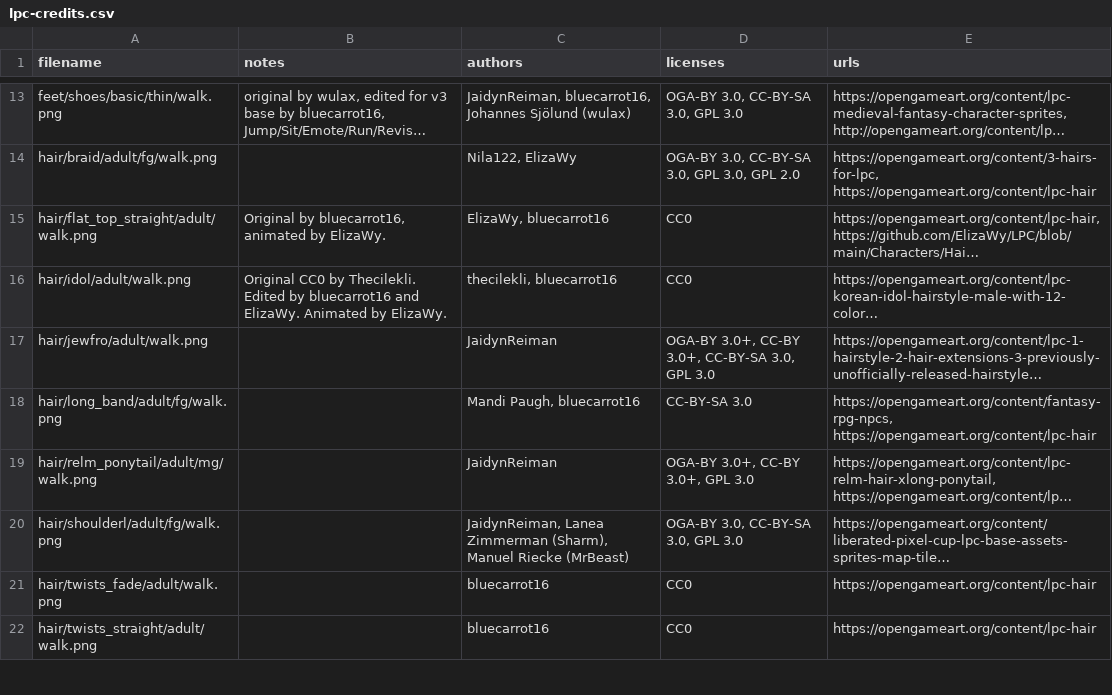
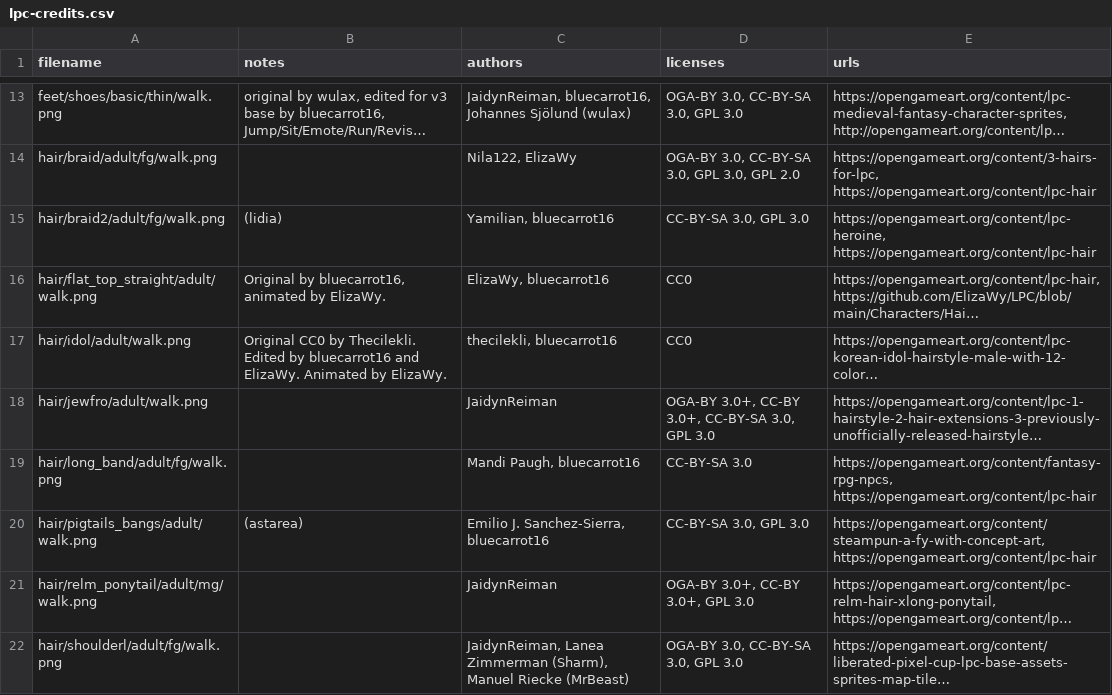
Before and after one commit to finnyalif-blip/sidequest, a CSV file: credits/lpc-credits.csv, drawn as a sheet; only a part is shown, gaps mark what is left out; the shorter side is filled out with more unchanged rows; long unchanged cells end in …; the diff names each change by its address in the sheet, - before the commit and + after, or states it on an @@ line.

```diff
--- a/credits/lpc-credits.csv
+++ b/credits/lpc-credits.csv
+row 15: hair/braid2/adult/fg/walk.png | (lidia) | Yamilian, bluecarrot16 | CC-BY-SA 3.0, GPL 3.0 | https://opengameart.org/content/lpc-heroine, https://opengameart.org/content/lpc-hair
+row 20: hair/pigtails_bangs/adult/walk.png | (astarea) | Emilio J. Sanchez-Sierra, bluecarrot16 | CC-BY-SA 3.0, GPL 3.0 | https://opengameart.org/content/steampun-a-fy-with-concept-art, https://opengameart.org/content/lpc-hair
```
Also changed, not shown: 2 other files.
